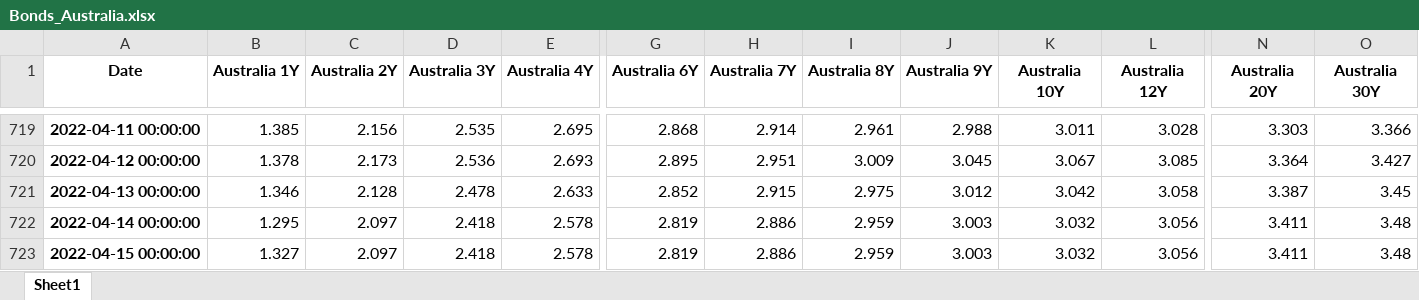
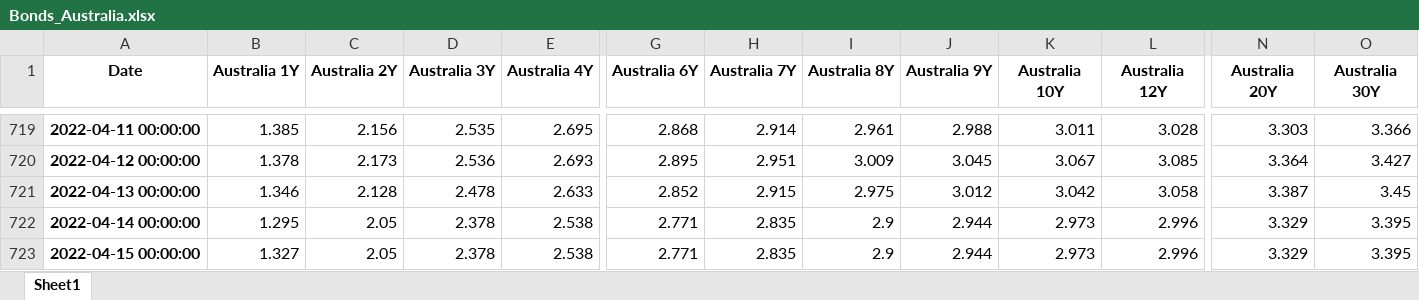
Before and after one commit to cober-data/curvature_database, an Excel workbook: Bonds_Australia.xlsx, sheet Sheet1, drawn as a sheet; only a part is shown, gaps mark what is left out; values as stored, in another font and other column widths than the file's, no borders; the diff names each change by its address in the sheet, - before the commit and + after, or states it on an @@ line.

```diff
--- a/Bonds_Australia.xlsx (sheet Sheet1)
+++ b/Bonds_Australia.xlsx (sheet Sheet1)
-C722:C723 (Australia 2Y): 2.097
+C722:C723 (Australia 2Y): 2.05
-D722:D723 (Australia 3Y): 2.418
+D722:D723 (Australia 3Y): 2.378
-E722:E723 (Australia 4Y): 2.578
+E722:E723 (Australia 4Y): 2.538
-G722:G723 (Australia 6Y): 2.819
+G722:G723 (Australia 6Y): 2.771
-H722:H723 (Australia 7Y): 2.886
+H722:H723 (Australia 7Y): 2.835
-I722:I723 (Australia 8Y): 2.959
+I722:I723 (Australia 8Y): 2.9
-J722:J723 (Australia 9Y): 3.003
+J722:J723 (Australia 9Y): 2.944
-K722:K723 (Australia 10Y): 3.032
+K722:K723 (Australia 10Y): 2.973
-L722:L723 (Australia 12Y): 3.056
+L722:L723 (Australia 12Y): 2.996
-N722:N723 (Australia 20Y): 3.411
+N722:N723 (Australia 20Y): 3.329
-O722:O723 (Australia 30Y): 3.48
+O722:O723 (Australia 30Y): 3.395
```
Also changed, not shown: Bonds_China.xlsx, Bonds_Czech Republic.xlsx, 39 other files.
